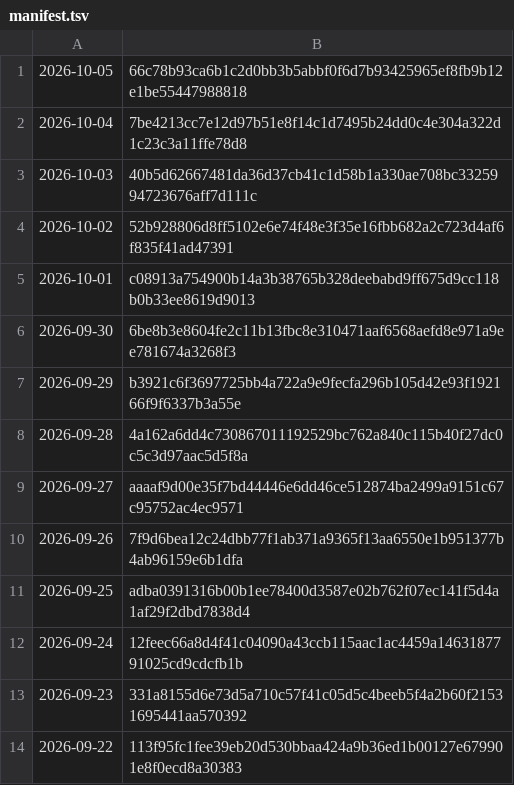
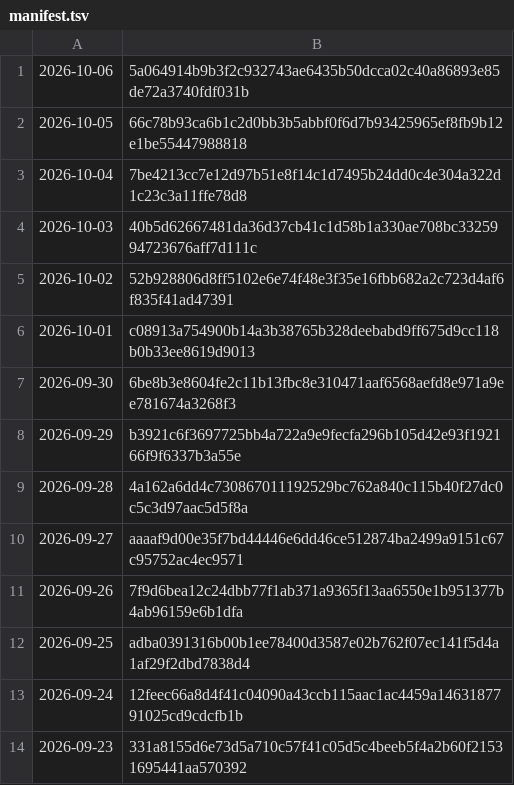
Before and after one commit to grahamwheaton/rupert-reading-missions, a TSV file: published/archive/manifest.tsv, drawn as a sheet.

```diff
--- a/published/archive/manifest.tsv
+++ b/published/archive/manifest.tsv
@@ -1 +1,2 @@
+2026-10-06	5a064914b9b3f2c932743ae6435b50dcca02c40a86893e85de72a3740fdf031b
 2026-10-05	66c78b93ca6b1c2d0bb3b5abbf0f6d7b93425965ef8fb9b12e1be55447988818
@@ -13,2 +14 @@
 2026-09-23	331a8155d6e73d5a710c57f41c05d5c4beeb5f4a2b60f21531695441aa570392
-2026-09-22	113f95fc1fee39eb20d530bbaa424a9b36ed1b00127e679901e8f0ecd8a30383
```
Also changed, not shown: 7 other files.
